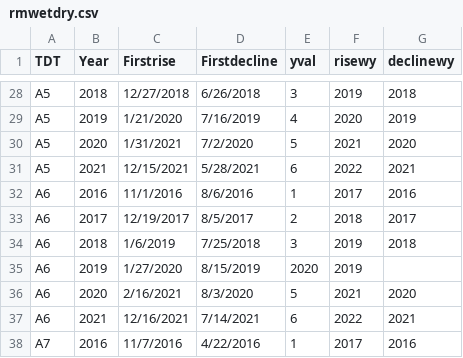
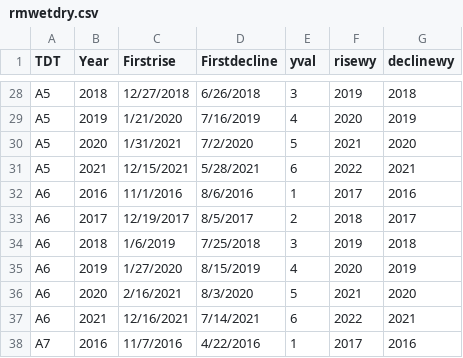
Before and after one commit to evanking27/vmsdryingwetting, a CSV file: rmwetdry.csv, drawn as a sheet; only a part is shown, gaps mark what is left out.

Commit message:
Update rmwetdry.csv

```diff
--- a/rmwetdry.csv
+++ b/rmwetdry.csv
@@ -34,3 +34,3 @@ A6,2017,12/19/2017,8/5/2017,2,2018,2017
 A6,2018,1/6/2019,7/25/2018,3,2019,2018
-A6,2019,1/27/2020,8/15/2019,2020,2019
+A6,2019,1/27/2020,8/15/2019,4,2020,2019
 A6,2020,2/16/2021,8/3/2020,5,2021,2020
```
